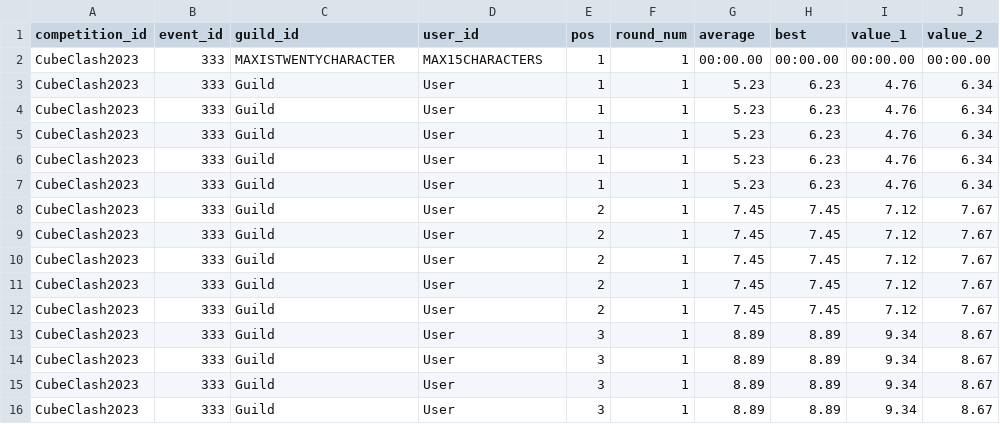
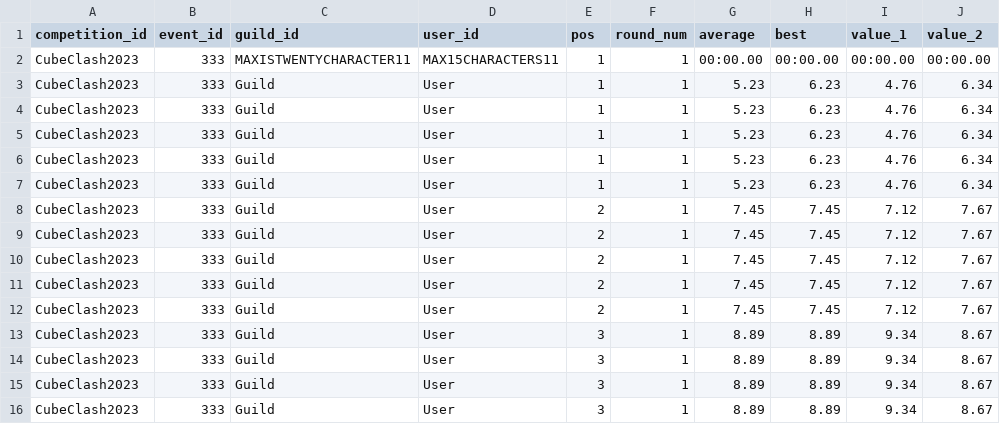
Before and after one commit to OomsOoms/UTC-Bot, a TSV file: data/Results.tsv, drawn as a sheet; only a part is shown; the diff names each change by its address in the sheet, - before the commit and + after, or states it on an @@ line.

```diff
--- a/data/Results.tsv
+++ b/data/Results.tsv
-C2 (guild_id): MAXISTWENTYCHARACTER
+C2 (guild_id): MAXISTWENTYCHARACTER11
-D2 (user_id): MAX15CHARACTERS
+D2 (user_id): MAX15CHARACTERS11
```
Also changed, not shown: data/Events.tsv, 10 other files.
